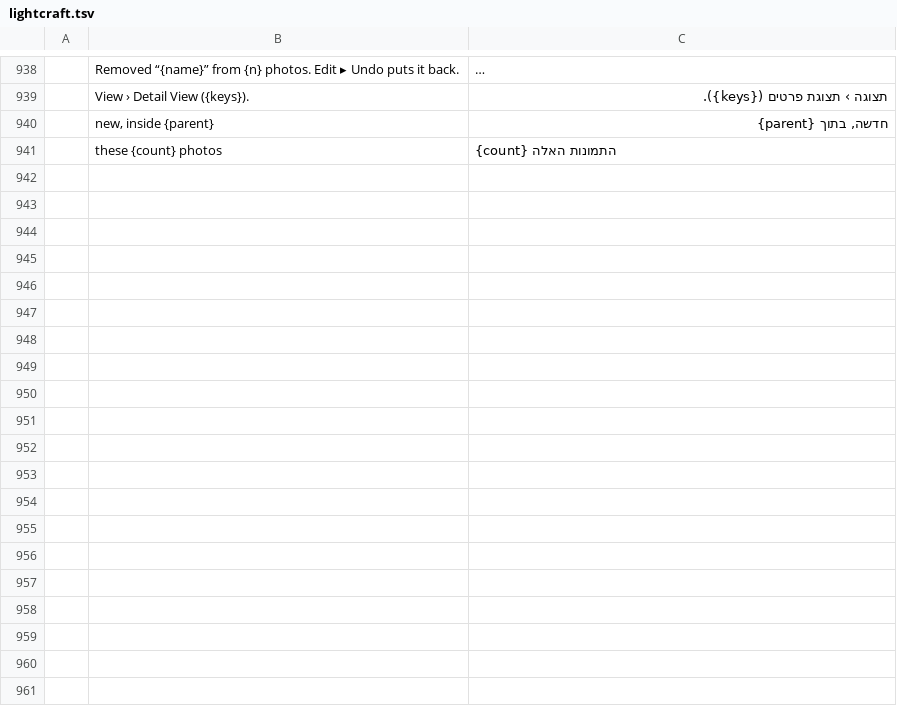
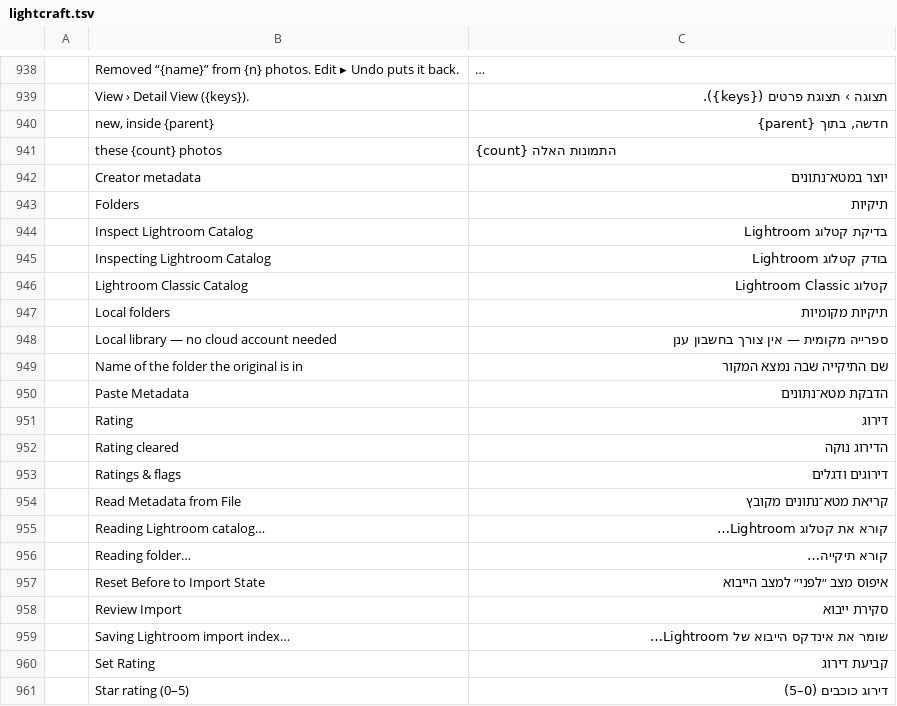
Before and after one commit to nocturney/craft-i18n, a TSV file: locales/he/lightcraft.tsv, drawn as a sheet; only a part is shown, gaps mark what is left out; long unchanged cells end in …; the diff covers the shown part only.

Commit message:
i18n(he/lightcraft): migrate additional library and metadata labels

```diff
--- a/locales/he/lightcraft.tsv
+++ b/locales/he/lightcraft.tsv
@@ -941 +941,21 @@
 	these {count} photos	{count} התמונות האלה
+	Creator metadata	יוצר במטא־נתונים
+	Folders	תיקיות
+	Inspect Lightroom Catalog	בדיקת קטלוג Lightroom
+	Inspecting Lightroom Catalog	בודק קטלוג Lightroom
+	Lightroom Classic Catalog	קטלוג Lightroom Classic
+	Local folders	תיקיות מקומיות
+	Local library — no cloud account needed	ספרייה מקומית — אין צורך בחשבון ענן
+	Name of the folder the original is in	שם התיקייה שבה נמצא המקור
+	Paste Metadata	הדבקת מטא־נתונים
+	Rating	דירוג
+	Rating cleared	הדירוג נוקה
+	Ratings & flags	דירוגים ודגלים
+	Read Metadata from File	קריאת מטא־נתונים מקובץ
+	Reading Lightroom catalog…	קורא את קטלוג Lightroom…
+	Reading folder…	קורא תיקייה…
+	Reset Before to Import State	איפוס מצב ״לפני״ למצב הייבוא
+	Review Import	סקירת ייבוא
+	Saving Lightroom import index…	שומר את אינדקס הייבוא של Lightroom…
+	Set Rating	קביעת דירוג
+	Star rating (0–5)	דירוג כוכבים (0–5)
```
Also changed, not shown: 12 added rows elsewhere in this file, 1 other file.
